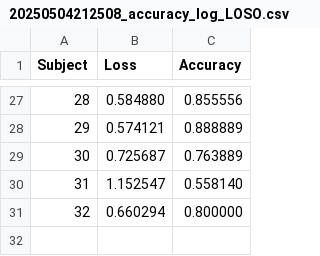
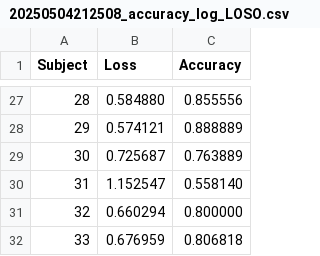
Before and after one commit to jhongover9000/CBH-BCI, a CSV file: results/20250504212508_accuracy_log_LOSO.csv, drawn as a sheet; only a part is shown, gaps mark what is left out.

```diff
--- a/results/20250504212508_accuracy_log_LOSO.csv
+++ b/results/20250504212508_accuracy_log_LOSO.csv
@@ -31 +31,2 @@ Subject,Loss,Accuracy
 32,0.660294,0.800000
+33,0.676959,0.806818
```
Also changed, not shown: 11 other files.
